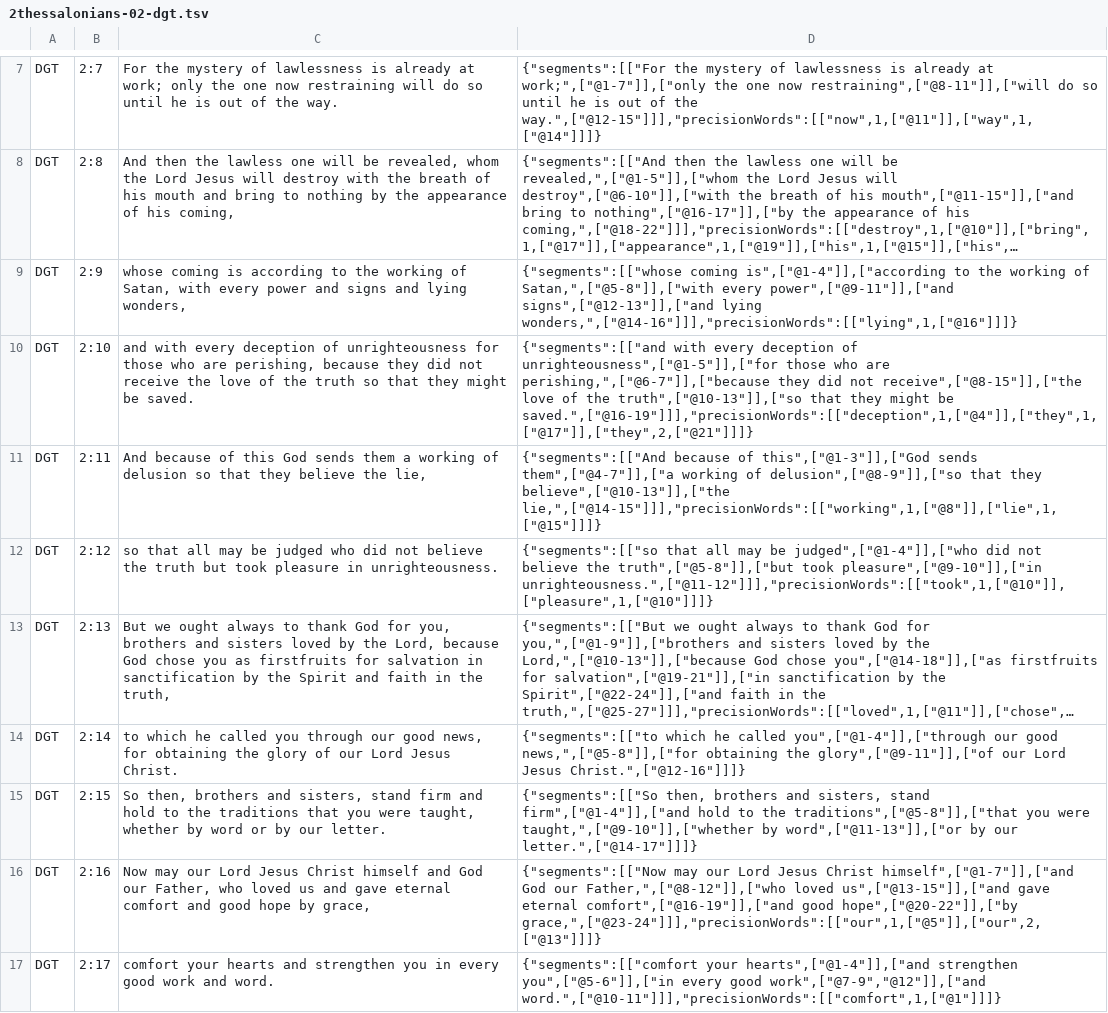
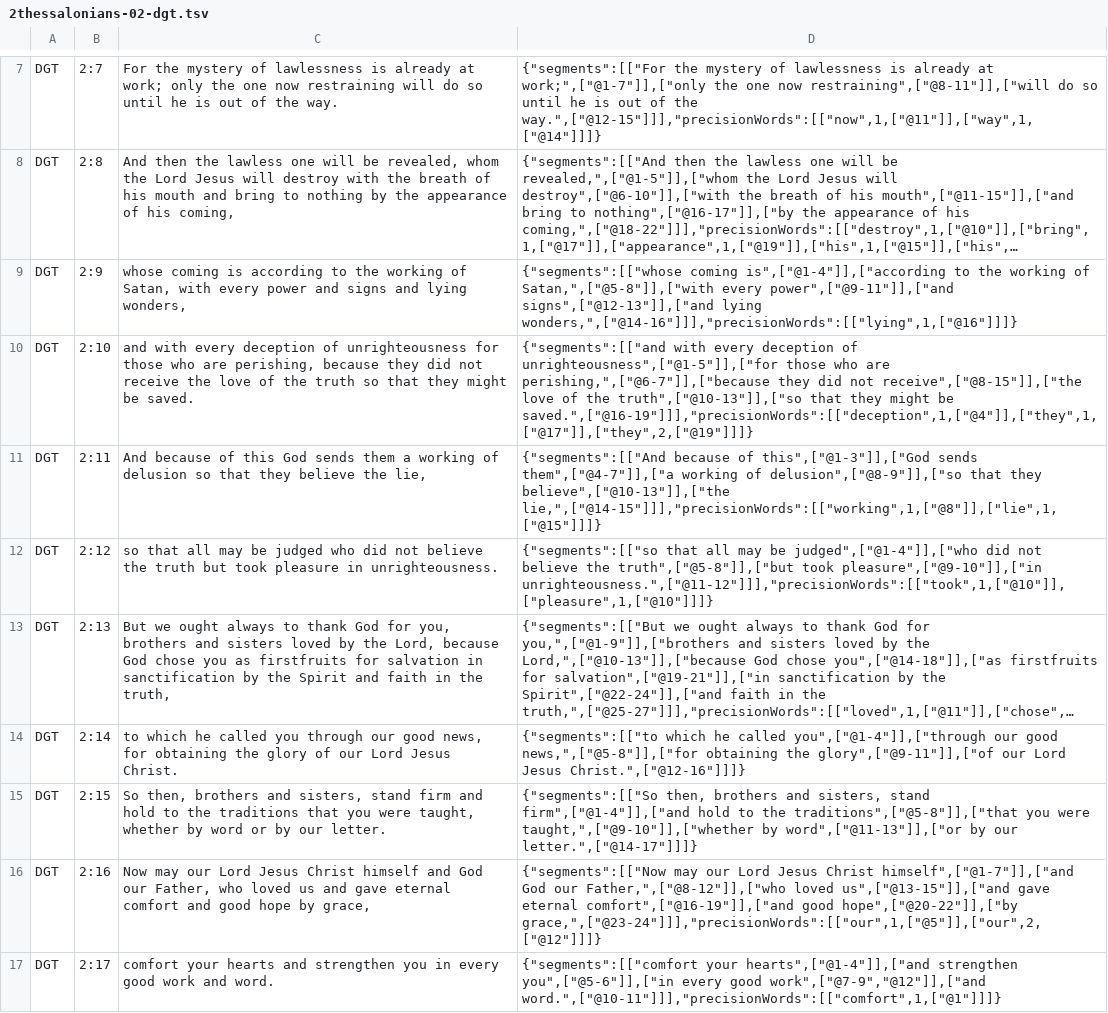
Before and after one commit to darethehair/DGTBible, a TSV file: data/authoring/2thessalonians-02-dgt.tsv, drawn as a sheet; only a part is shown, gaps mark what is left out; long unchanged cells end in …; the diff names each change by its address in the sheet, - before the commit and + after, or states it on an @@ line.

Commit message:
Correct 2 Thessalonians authoring ordinals

```diff
--- a/data/authoring/2thessalonians-02-dgt.tsv
+++ b/data/authoring/2thessalonians-02-dgt.tsv
-D10: …might be saved.",["@16-19"]]],"precisionWords":[["deception",1,["@4"]],["they",1,["@17"]],["they",2,["@21"]]]}
+D10: …might be saved.",["@16-19"]]],"precisionWords":[["deception",1,["@4"]],["they",1,["@17"]],["they",2,["@19"]]]}
-D16: …good hope",["@20-22"]],["by grace,",["@23-24"]]],"precisionWords":[["our",1,["@5"]],["our",2,["@13"]]]}
+D16: …good hope",["@20-22"]],["by grace,",["@23-24"]]],"precisionWords":[["our",1,["@5"]],["our",2,["@12"]]]}
```
